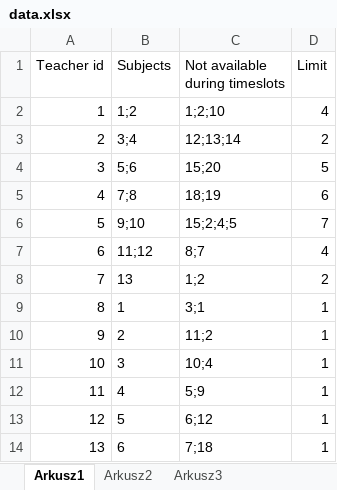
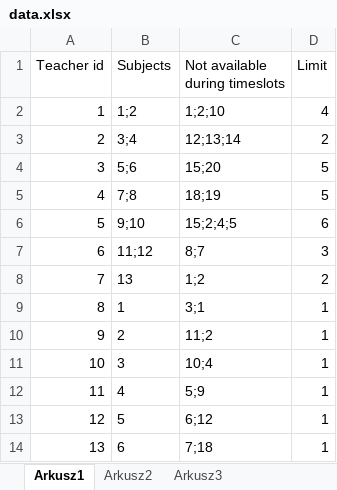
Before and after one commit to matbarPL/Distributed-application, an Excel workbook: mpiProgram/data.xlsx, sheet Arkusz1, drawn as a sheet; values as stored, in another font and other column widths than the file's, no borders; the diff names each change by its address in the sheet, - before the commit and + after, or states it on an @@ line.

```diff
--- a/mpiProgram/data.xlsx (sheet Arkusz1)
+++ b/mpiProgram/data.xlsx (sheet Arkusz1)
-D5 (Limit): 6
+D5 (Limit): 5
-D6 (Limit): 7
+D6 (Limit): 6
-D7 (Limit): 4
+D7 (Limit): 3
```
Also changed, not shown: 5 other files.
